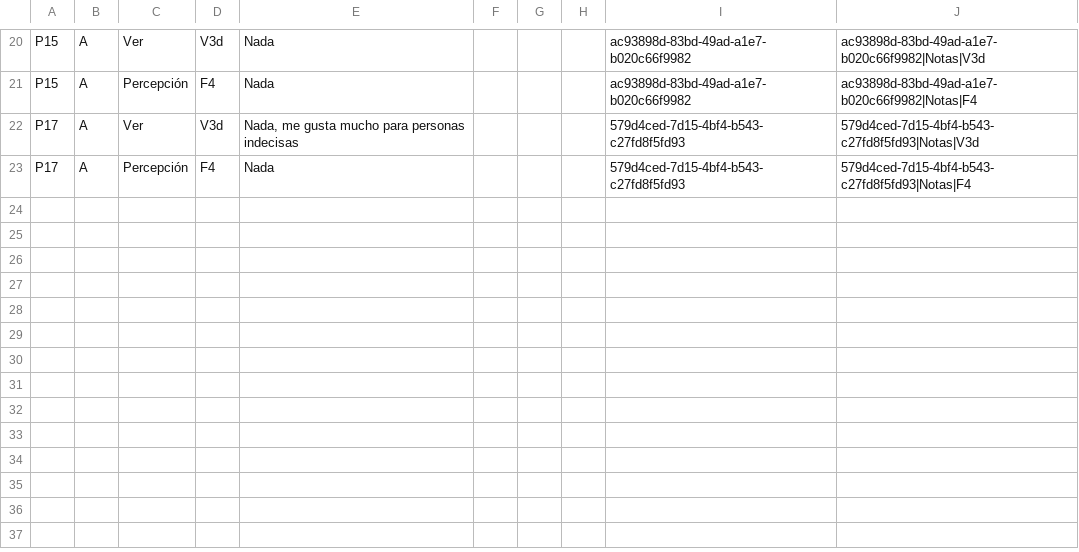
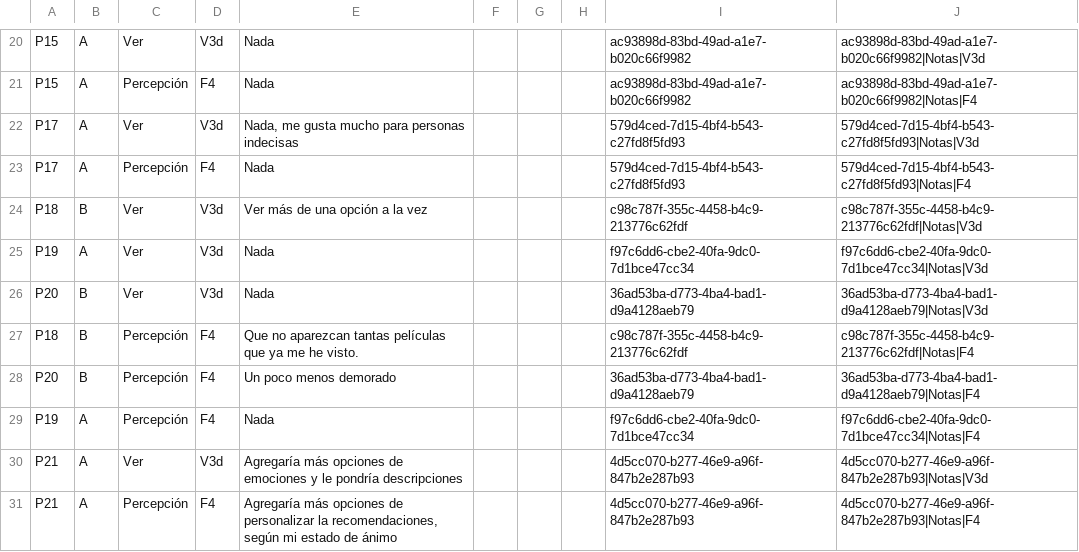
Before and after one commit to montenegroc597-web/kinoo-pruebas, a CSV file: data/Notas.csv, drawn as a sheet; only a part is shown, gaps mark what is left out; the diff names each change by its address in the sheet, - before the commit and + after, or states it on an @@ line.

```diff
--- a/data/Notas.csv
+++ b/data/Notas.csv
+row 24: P18 | B | Ver | V3d | Ver más de una opción a la vez |  |  |  | c98c787f-355c-4458-b4c9-213776c62fdf | c98c787f-355c-4458-b4c9-213776c62fdf|Notas|V3d
+row 25: P19 | A | Ver | V3d | Nada |  |  |  | f97c6dd6-cbe2-40fa-9dc0-7d1bce47cc34 | f97c6dd6-cbe2-40fa-9dc0-7d1bce47cc34|Notas|V3d
+row 26: P20 | B | Ver | V3d | Nada |  |  |  | 36ad53ba-d773-4ba4-bad1-d9a4128aeb79 | 36ad53ba-d773-4ba4-bad1-d9a4128aeb79|Notas|V3d
+row 27: P18 | B | Percepción | F4 | Que no aparezcan tantas películas que ya me he visto. |  |  |  | c98c787f-355c-4458-b4c9-213776c62fdf | c98c787f-355c-4458-b4c9-213776c62fdf|Notas|F4
+row 28: P20 | B | Percepción | F4 | Un poco menos demorado |  |  |  | 36ad53ba-d773-4ba4-bad1-d9a4128aeb79 | 36ad53ba-d773-4ba4-bad1-d9a4128aeb79|Notas|F4
+row 29: P19 | A | Percepción | F4 | Nada |  |  |  | f97c6dd6-cbe2-40fa-9dc0-7d1bce47cc34 | f97c6dd6-cbe2-40fa-9dc0-7d1bce47cc34|Notas|F4
+row 30: P21 | A | Ver | V3d | Agregaría más opciones de emociones y le pondría descripciones |  |  |  | 4d5cc070-b277-46e9-a96f-847b2e287b93 | 4d5cc070-b277-46e9-a96f-847b2e287b93|Notas|V3d
+row 31: P21 | A | Percepción | F4 | Agregaría más opciones de personalizar la recomendaciones, según mi estado de ánimo |  |  |  | 4d5cc070-b277-46e9-a96f-847b2e287b93 | 4d5cc070-b277-46e9-a96f-847b2e287b93|Notas|F4
```
Also changed, not shown: data/Descubrir.csv, data/Moods.csv, 9 other files.
